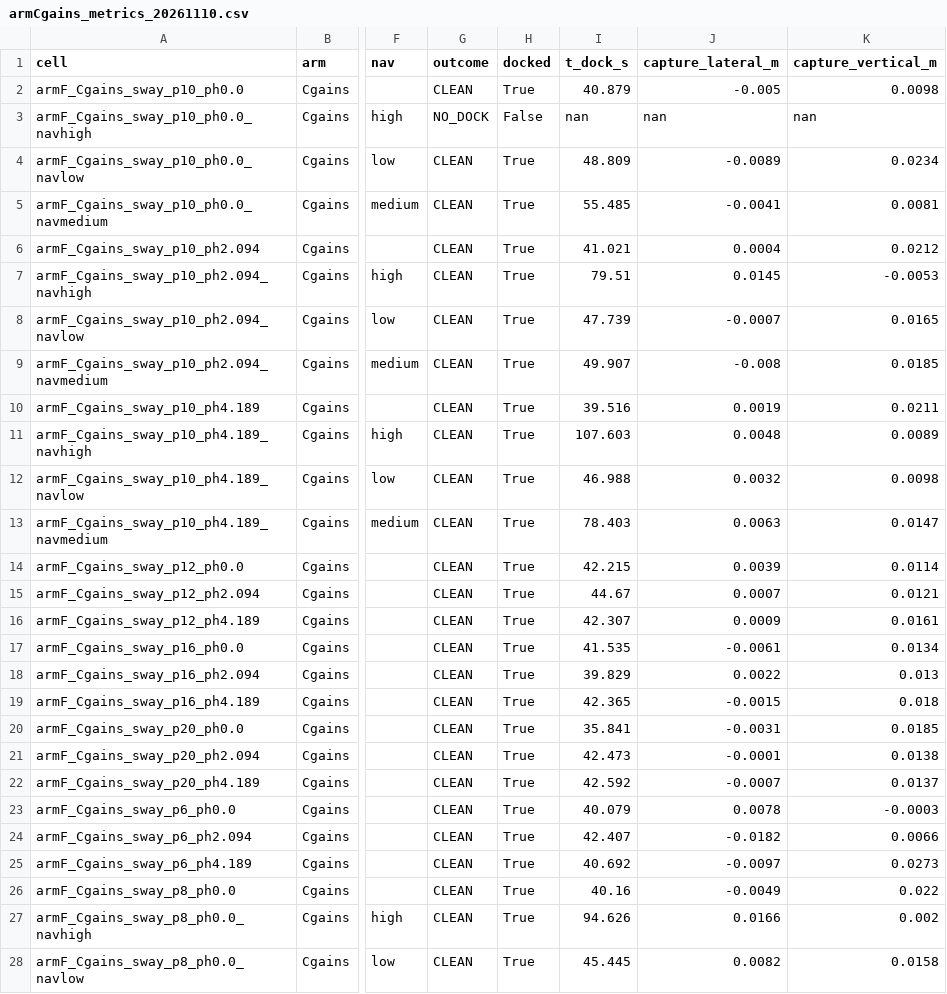
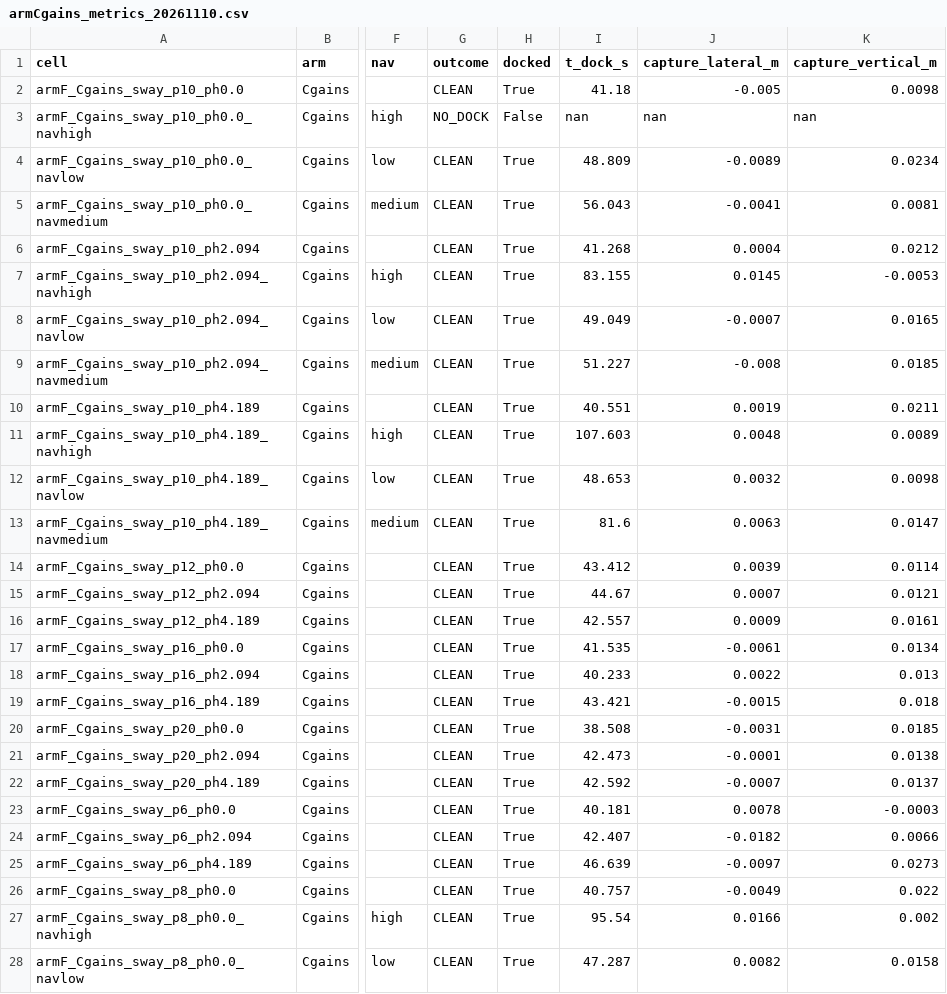
Before and after one commit to alanchoi00/bluerov2-docking-thesis, a CSV file: ut27/t1/armCgains_metrics_20261110.csv, drawn as a sheet; only a part is shown, gaps mark what is left out; the diff covers the shown part only; the diff names each change by its address in the sheet, - before the commit and + after, or states it on an @@ line.

```diff
--- a/ut27/t1/armCgains_metrics_20261110.csv
+++ b/ut27/t1/armCgains_metrics_20261110.csv
-I2 (t_dock_s): 40.879
+I2 (t_dock_s): 41.18
-I5 (t_dock_s): 55.485
+I5 (t_dock_s): 56.043
-I6 (t_dock_s): 41.021
+I6 (t_dock_s): 41.268
-I7 (t_dock_s): 79.51
+I7 (t_dock_s): 83.155
-I8 (t_dock_s): 47.739
+I8 (t_dock_s): 49.049
-I9 (t_dock_s): 49.907
+I9 (t_dock_s): 51.227
-I10 (t_dock_s): 39.516
+I10 (t_dock_s): 40.551
-I12 (t_dock_s): 46.988
+I12 (t_dock_s): 48.653
-I13 (t_dock_s): 78.403
+I13 (t_dock_s): 81.6
-I14 (t_dock_s): 42.215
+I14 (t_dock_s): 43.412
-I16 (t_dock_s): 42.307
+I16 (t_dock_s): 42.557
-I18 (t_dock_s): 39.829
+I18 (t_dock_s): 40.233
-I19 (t_dock_s): 42.365
+I19 (t_dock_s): 43.421
-I20 (t_dock_s): 35.841
+I20 (t_dock_s): 38.508
-I23 (t_dock_s): 40.079
+I23 (t_dock_s): 40.181
-I25 (t_dock_s): 40.692
+I25 (t_dock_s): 46.639
-I26 (t_dock_s): 40.16
+I26 (t_dock_s): 40.757
-I27 (t_dock_s): 94.626
+I27 (t_dock_s): 95.54
-I28 (t_dock_s): 45.445
+I28 (t_dock_s): 47.287
```
Also changed, not shown: 7 edited cells elsewhere in this file, ut27/t1/armC_metrics_20261110.csv, ut27/t1/armCnoff_metrics_20261110.csv, 5 other files.
